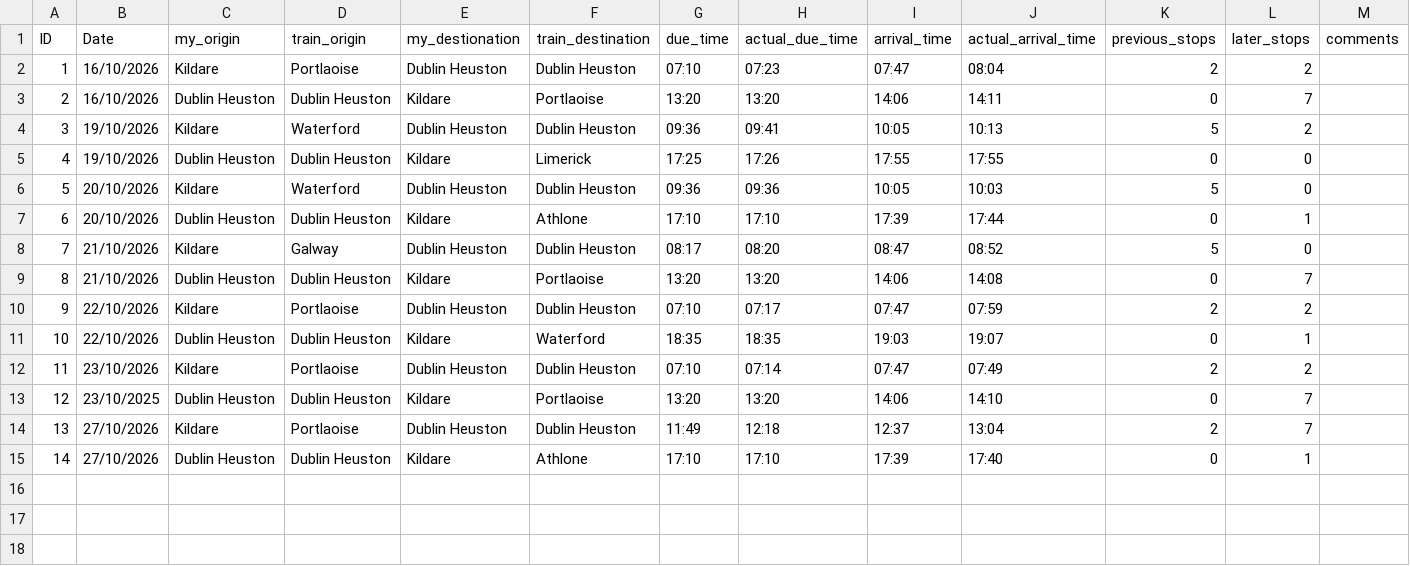
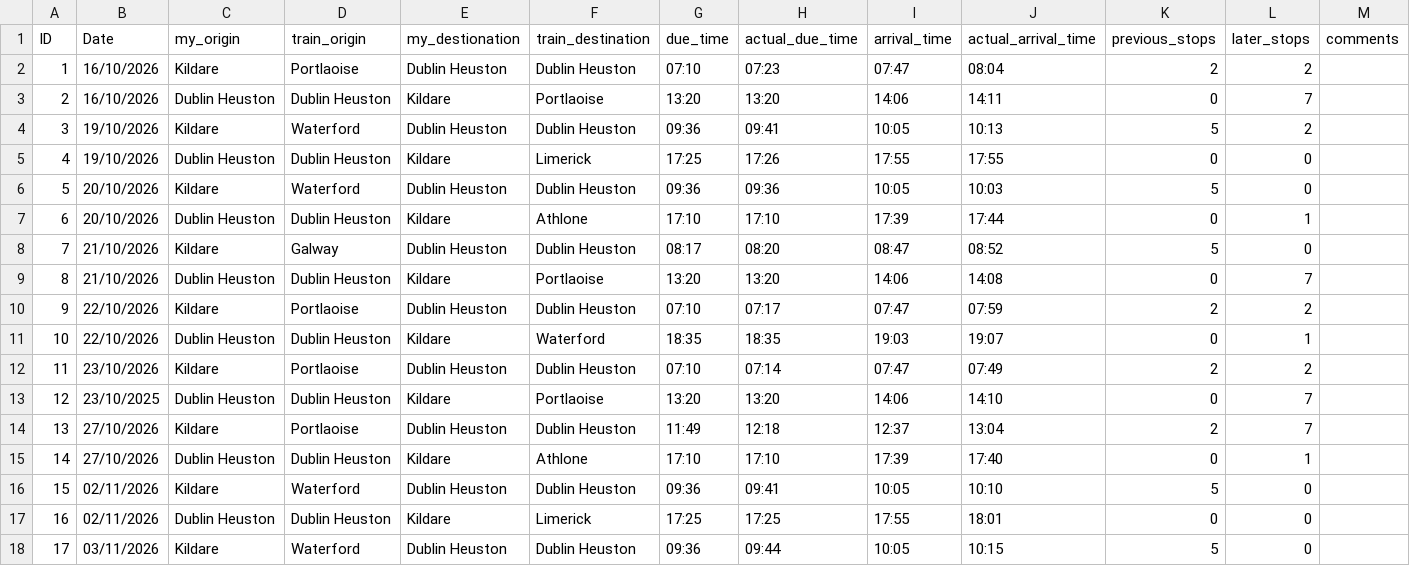
Before and after one commit to ABermo/dcp26_assignment, a CSV file: dcp26.csv, drawn as a sheet.

Commit message:
Added to CSV
Added new entries and updated the header in dcp26.csv.

```diff
--- a/dcp26.csv
+++ b/dcp26.csv
@@ -15 +15,4 @@ ID,Date,my_origin,train_origin,my_destionation,train_destination,due_time,actual
 14,27/10/2026,Dublin Heuston,Dublin Heuston,Kildare,Athlone,17:10,17:10,17:39,17:40,0,1,
+15,02/11/2026,Kildare,Waterford,Dublin Heuston,Dublin Heuston,09:36,09:41,10:05,10:10,5,0,
+16,02/11/2026,Dublin Heuston,Dublin Heuston,Kildare,Limerick,17:25,17:25,17:55,18:01,0,0,
+17,03/11/2026,Kildare,Waterford,Dublin Heuston,Dublin Heuston,09:36,09:44,10:05,10:15,5,0,
```
